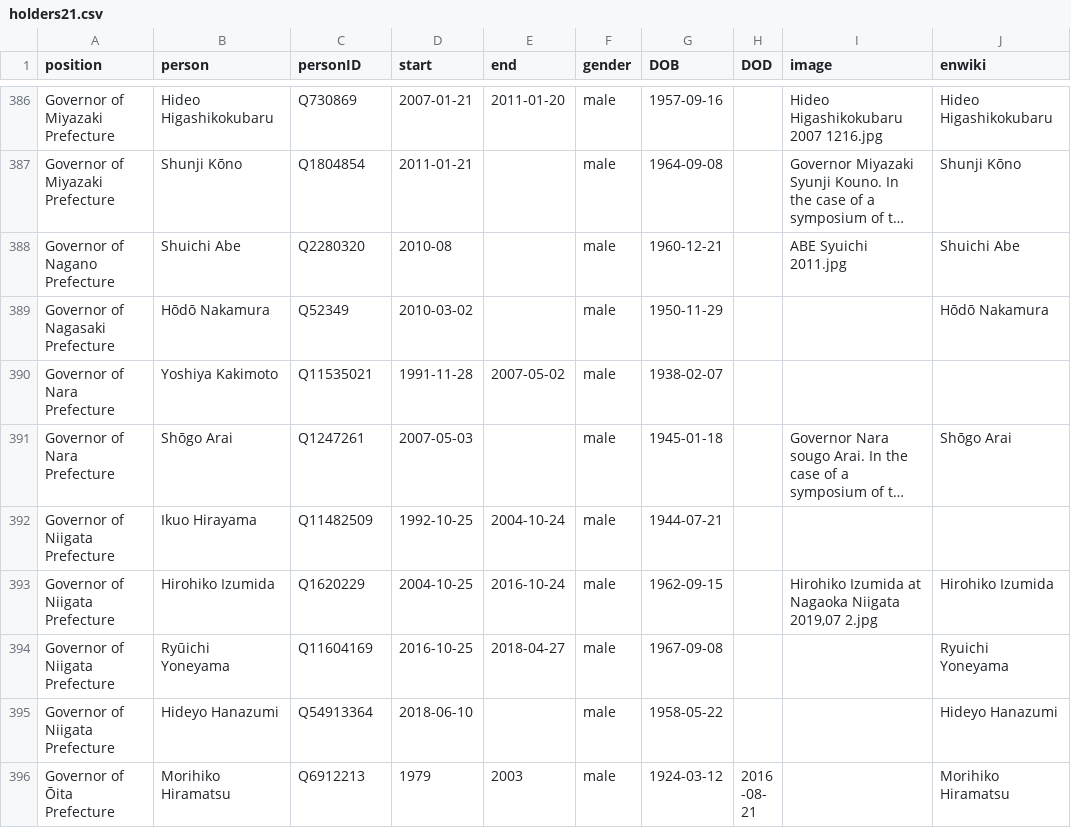
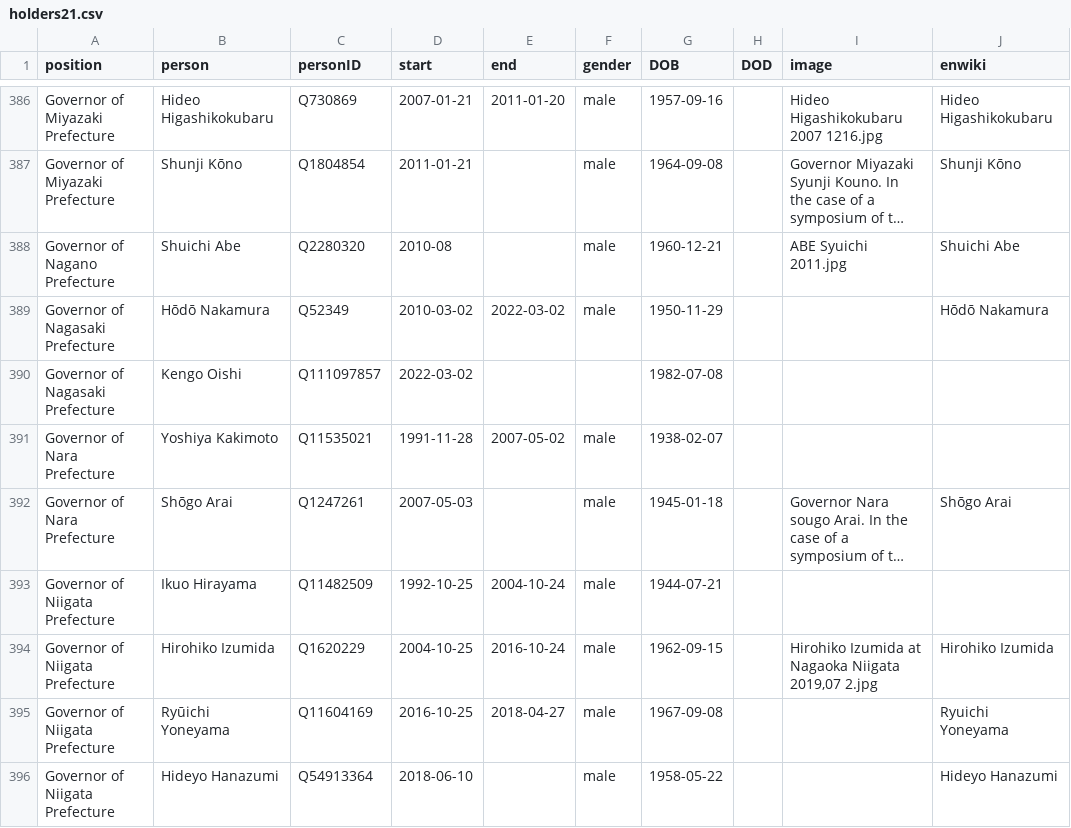
Before and after one commit to every-politician-scrapers/japan-ministers, a CSV file: html/holders21.csv, drawn as a sheet; only a part is shown, gaps mark what is left out; the shorter side is filled out with more unchanged rows; long unchanged cells end in …; the diff names each change by its address in the sheet, - before the commit and + after, or states it on an @@ line.

```diff
--- a/html/holders21.csv
+++ b/html/holders21.csv
-E389 (end): (empty)
+E389 (end): 2022-03-02
+row 390: Governor of Nagasaki Prefecture | Kengo Oishi | Q111097857 | 2022-03-02 |  |  | 1982-07-08
```
Also changed, not shown: html/current.csv, 1 other file.
